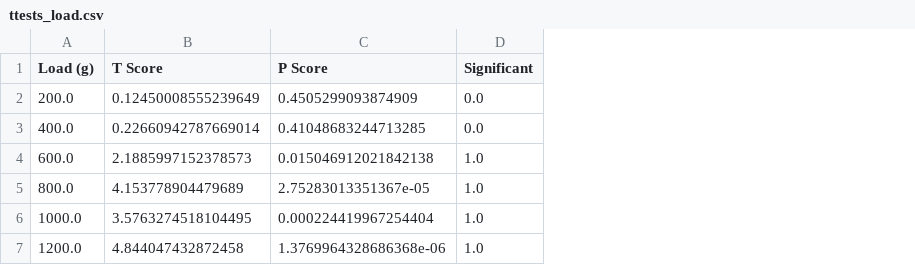
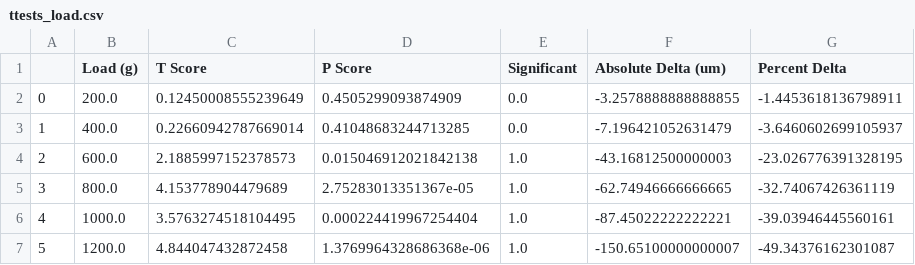
Before and after one commit to mttmac/crush-rig, a CSV file: ttests_load.csv, drawn as a sheet; the diff names each change by its address in the sheet, - before the commit and + after, or states it on an @@ line.

Commit message:
Add t-tests for tissue groupings and generate delta targets

```diff
--- a/ttests_load.csv
+++ b/ttests_load.csv
+column A, rows 2-7: 0 | 1 | 2 | 3 | 4 | 5
+column F (Absolute Delta (um)), rows 2-7: -3.2578888888888855 | -7.196421052631479 | -43.16812500000003 | -62.74946666666665 | -87.45022222222221 | -150.65100000000007
+column G (Percent Delta), rows 2-7: -1.4453618136798911 | -3.6460602699105937 | -23.026776391328195 | -32.74067426361119 | -39.03946445560161 | -49.34376162301087
```
Also changed, not shown: 7 other files.
